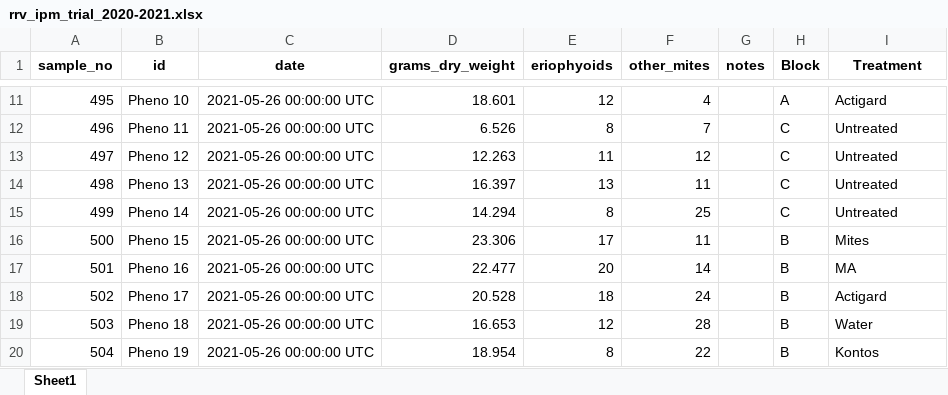
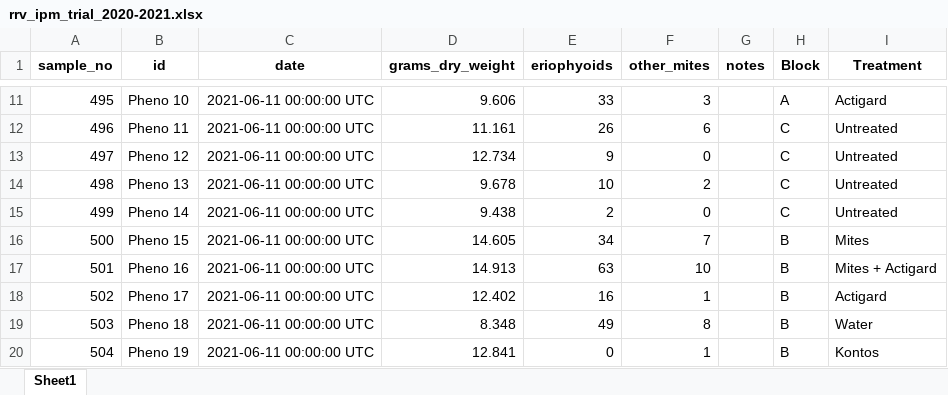
Before and after one commit to fiferworks/dissertation, an Excel workbook: data/rrv_ipm_trial_2020-2021.xlsx, sheet Sheet1, drawn as a sheet; only a part is shown, gaps mark what is left out; values as stored, in another font and other column widths than the file's, no borders; the diff covers the shown part only; the diff names each change by its address in the sheet, - before the commit and + after, or states it on an @@ line.

```diff
--- a/data/rrv_ipm_trial_2020-2021.xlsx (sheet Sheet1)
+++ b/data/rrv_ipm_trial_2020-2021.xlsx (sheet Sheet1)
-C11:C20 (date): 2021-05-26 00:00:00 UTC
+C11:C20 (date): 2021-06-11 00:00:00 UTC
-D11 (grams_dry_weight): 18.601
+D11 (grams_dry_weight): 9.606
-E11 (eriophyoids): 12
+E11 (eriophyoids): 33
-F11 (other_mites): 4
+F11 (other_mites): 3
-D12 (grams_dry_weight): 6.526
+D12 (grams_dry_weight): 11.161
-E12 (eriophyoids): 8
+E12 (eriophyoids): 26
-F12 (other_mites): 7
+F12 (other_mites): 6
-D13 (grams_dry_weight): 12.263
+D13 (grams_dry_weight): 12.734
-E13 (eriophyoids): 11
+E13 (eriophyoids): 9
-F13 (other_mites): 12
+F13 (other_mites): 0
-D14 (grams_dry_weight): 16.397
+D14 (grams_dry_weight): 9.678
-E14 (eriophyoids): 13
+E14 (eriophyoids): 10
-F14 (other_mites): 11
+F14 (other_mites): 2
-D15 (grams_dry_weight): 14.294
+D15 (grams_dry_weight): 9.438
-E15 (eriophyoids): 8
+E15 (eriophyoids): 2
-F15 (other_mites): 25
+F15 (other_mites): 0
-D16 (grams_dry_weight): 23.306
+D16 (grams_dry_weight): 14.605
-E16 (eriophyoids): 17
+E16 (eriophyoids): 34
-F16 (other_mites): 11
+F16 (other_mites): 7
-D17 (grams_dry_weight): 22.477
+D17 (grams_dry_weight): 14.913
-E17 (eriophyoids): 20
+E17 (eriophyoids): 63
-F17 (other_mites): 14
+F17 (other_mites): 10
-I17 (Treatment): MA
+I17 (Treatment): Mites + Actigard
-D18 (grams_dry_weight): 20.528
+D18 (grams_dry_weight): 12.402
-E18 (eriophyoids): 18
+E18 (eriophyoids): 16
-F18 (other_mites): 24
+F18 (other_mites): 1
-D19 (grams_dry_weight): 16.653
+D19 (grams_dry_weight): 8.348
-E19 (eriophyoids): 12
+E19 (eriophyoids): 49
-F19 (other_mites): 28
+F19 (other_mites): 8
-D20 (grams_dry_weight): 18.954
+D20 (grams_dry_weight): 12.841
-E20 (eriophyoids): 8
+E20 (eriophyoids): 0
-F20 (other_mites): 22
+F20 (other_mites): 1
```
Also changed, not shown: 571 edited cells elsewhere in this sheet, data/rrv_mite_survey_master.xlsx, 9 other files.
